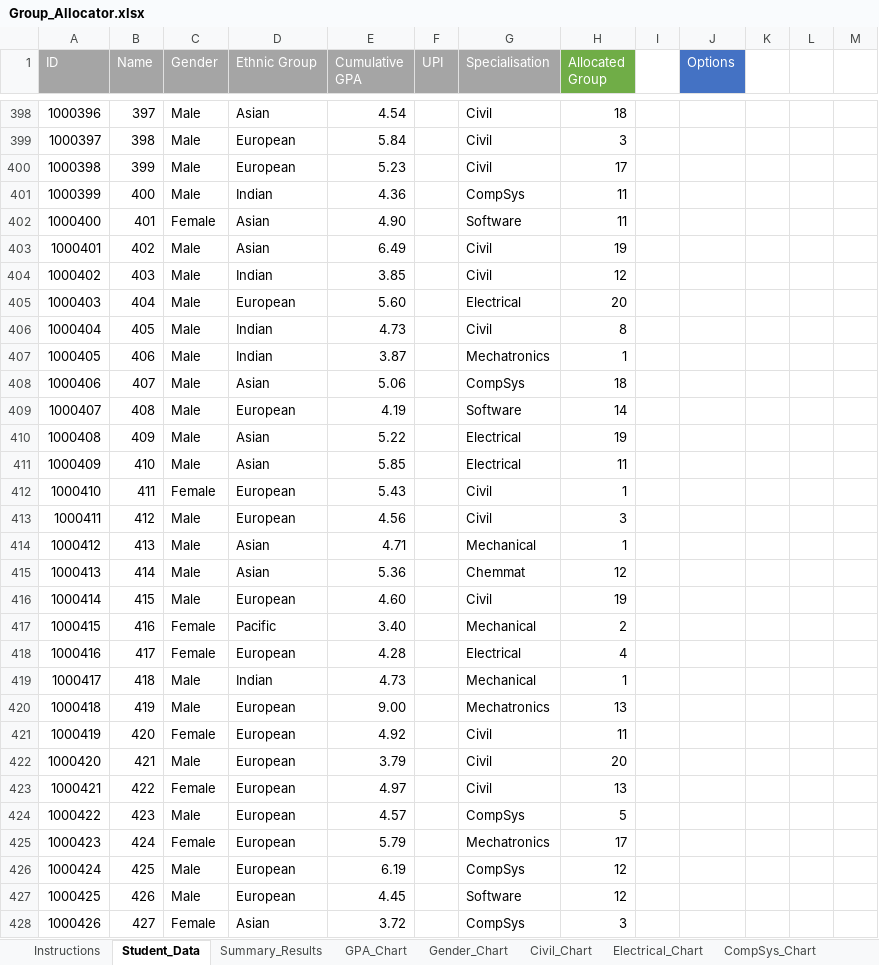
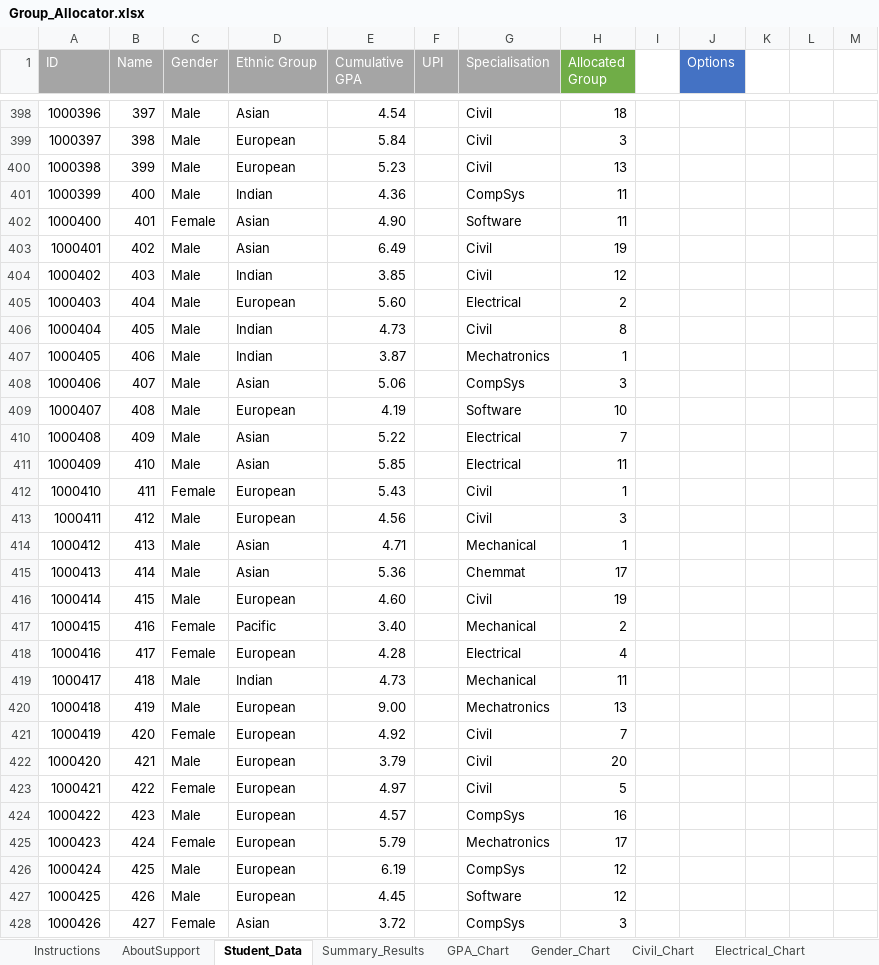
Before and after one commit to odow/group-allocator, an Excel workbook: Group_Allocator.xlsx, sheet Student_Data, drawn as a sheet; only a part is shown, gaps mark what is left out; values as stored, in another font and other column widths than the file's, no borders; conditional formats not drawn; the diff covers the shown part only; the diff names each change by its address in the sheet, - before the commit and + after, or states it on an @@ line.

```diff
--- a/Group_Allocator.xlsx (sheet Student_Data)
+++ b/Group_Allocator.xlsx (sheet Student_Data)
+sheet tab: AboutSupport
-H400 (Allocated Group): 17
+H400 (Allocated Group): 13
-H405 (Allocated Group): 20
+H405 (Allocated Group): 2
-H408 (Allocated Group): 18
+H408 (Allocated Group): 3
-H409 (Allocated Group): 14
+H409 (Allocated Group): 10
-H410 (Allocated Group): 19
+H410 (Allocated Group): 7
-H415 (Allocated Group): 12
+H415 (Allocated Group): 17
-H419 (Allocated Group): 1
+H419 (Allocated Group): 11
-H421 (Allocated Group): 11
+H421 (Allocated Group): 7
-H423 (Allocated Group): 13
+H423 (Allocated Group): 5
-H424 (Allocated Group): 5
+H424 (Allocated Group): 16
```
Also changed, not shown: 162 edited cells elsewhere in this sheet, sheet Summary_Results, sheet Instructions, charts or pictures.
